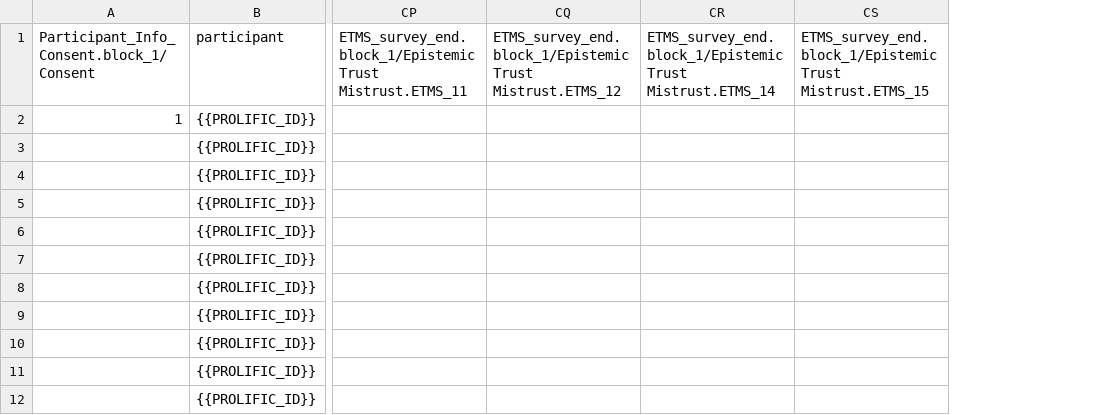
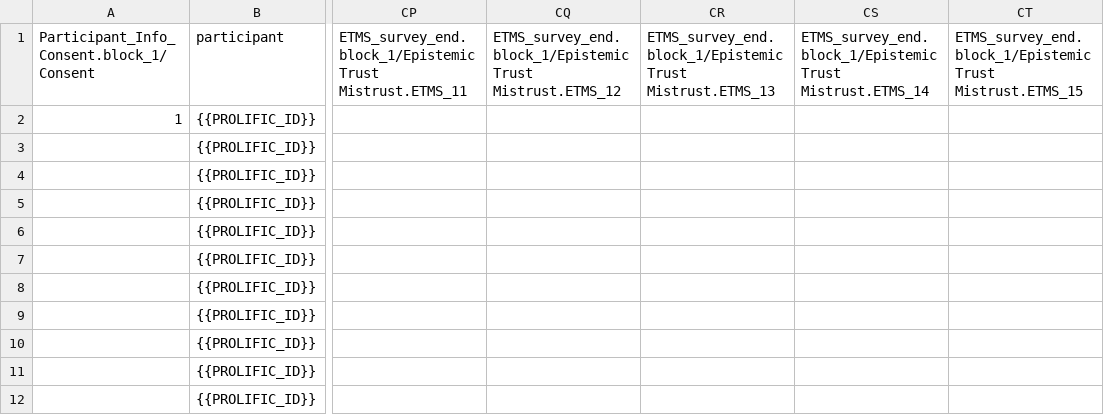
Before and after one commit to deborahapthorp/ReadingTheRoom_R_Code, a CSV file: data/69f2ebab9cf068bfc6cf3fda_Reading_the_Room_2026-09-06_17h06.10.862.csv, drawn as a sheet; only a part is shown, gaps mark what is left out; the diff names each change by its address in the sheet, - before the commit and + after, or states it on an @@ line.

```diff
--- a/data/69f2ebab9cf068bfc6cf3fda_Reading_the_Room_2026-09-06_17h06.10.862.csv
+++ b/data/69f2ebab9cf068bfc6cf3fda_Reading_the_Room_2026-09-06_17h06.10.862.csv
+column CR, row 1: ETMS_survey_end.block_1/Epistemic Trust Mistrust.ETMS_13
```
Also changed, not shown: data/674655eae47585f96dc1cfbb_Reading_the_Room_2026-09-07_10h13.21.589.csv, data/6a07924400b904af0e5f45cf_Reading_the_Room_2026-09-07_10h05.05.457.csv.
